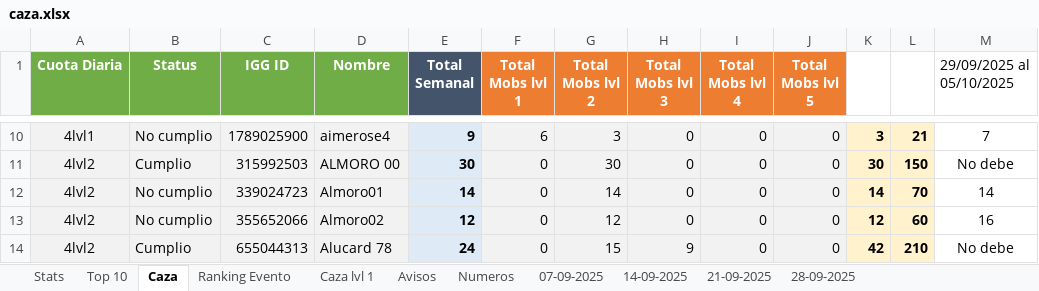
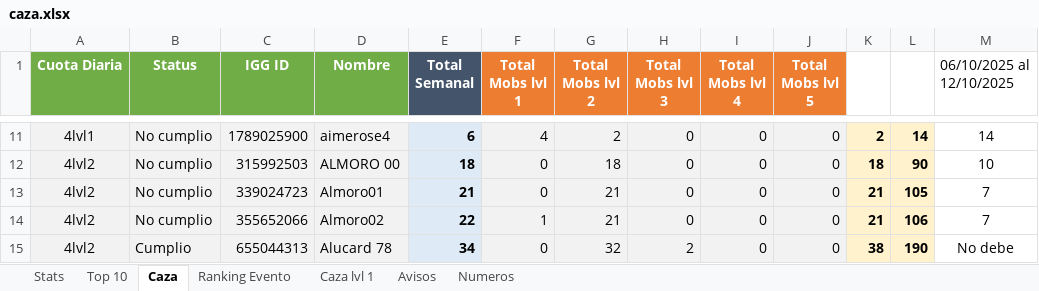
Before and after one commit to Axel5055/Bot-TH-Wsp, an Excel workbook: src/assets/excel/caza.xlsx, sheet Caza, drawn as a sheet; only a part is shown, gaps mark what is left out; values as stored, in another font and other column widths than the file's, no borders; conditional formats not drawn; addresses are those after the commit; the diff covers the shown part only; the diff names each change by its address in the sheet, - before the commit and + after, or states it on an @@ line.

```diff
--- a/src/assets/excel/caza.xlsx (sheet Caza)
+++ b/src/assets/excel/caza.xlsx (sheet Caza)
-sheet tab: 07-09-2025
-sheet tab: 14-09-2025
-sheet tab: 21-09-2025
-sheet tab: 28-09-2025
-M1: 29/09/2025 al 05/10/2025
+M1: 06/10/2025 al 12/10/2025
-E11 (Total Semanal): 9
+E11 (Total Semanal): 6
-F11 (Total Mobs lvl 1): 6
+F11 (Total Mobs lvl 1): 4
-G11 (Total Mobs lvl 2): 3
+G11 (Total Mobs lvl 2): 2
-K11: 3
+K11: 2
-L11: 21
+L11: 14
-M11 (06/10/2025 al 12/10/2025): 7
+M11 (06/10/2025 al 12/10/2025): 14
-B12 (Status): Cumplio
+B12 (Status): No cumplio
-E12 (Total Semanal): 30
+E12 (Total Semanal): 18
-G12 (Total Mobs lvl 2): 30
+G12 (Total Mobs lvl 2): 18
-K12: 30
+K12: 18
-L12: 150
+L12: 90
-M12 (06/10/2025 al 12/10/2025): No debe
+M12 (06/10/2025 al 12/10/2025): 10
-E13 (Total Semanal): 14
+E13 (Total Semanal): 21
-G13 (Total Mobs lvl 2): 14
+G13 (Total Mobs lvl 2): 21
-K13: 14
+K13: 21
-L13: 70
+L13: 105
-M13 (06/10/2025 al 12/10/2025): 14
+M13 (06/10/2025 al 12/10/2025): 7
-E14 (Total Semanal): 12
+E14 (Total Semanal): 22
-F14 (Total Mobs lvl 1): 0
+F14 (Total Mobs lvl 1): 1
-G14 (Total Mobs lvl 2): 12
+G14 (Total Mobs lvl 2): 21
-K14: 12
+K14: 21
-L14: 60
+L14: 106
-M14 (06/10/2025 al 12/10/2025): 16
+M14 (06/10/2025 al 12/10/2025): 7
-E15 (Total Semanal): 24
+E15 (Total Semanal): 34
-G15 (Total Mobs lvl 2): 15
+G15 (Total Mobs lvl 2): 32
-H15 (Total Mobs lvl 3): 9
+H15 (Total Mobs lvl 3): 2
-K15: 42
+K15: 38
-L15: 210
+L15: 190
```
Also changed, not shown: 3 added rows, 4 removed rows and 396 edited cells elsewhere in this sheet, sheet Ranking Evento, sheet Stats, sheet Top 10, sheet Avisos, sheet Numeros, sheet Caza lvl 1, formulas that keep their value, 7 other files.
